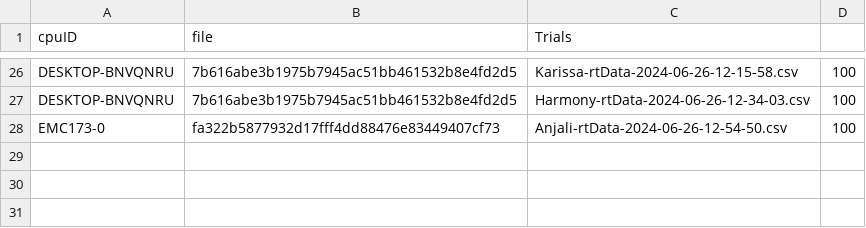
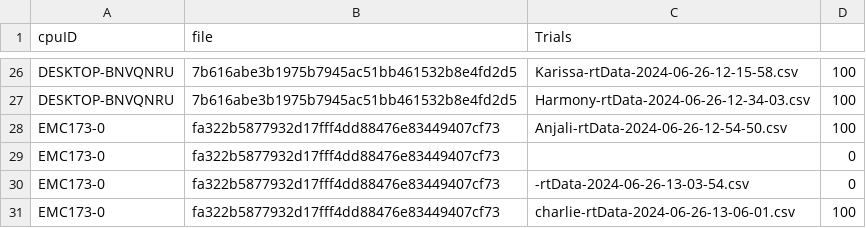
Before and after one commit to Elegant-Mind-Club/VRColorTraining, a CSV file: Assets/Data/runData.csv, drawn as a sheet; only a part is shown, gaps mark what is left out.

Commit message:
took data with charlie

```diff
--- a/Assets/Data/runData.csv
+++ b/Assets/Data/runData.csv
@@ -28 +28,4 @@ DESKTOP-BNVQNRU,7b616abe3b1975b7945ac51bb461532b8e4fd2d5,Harmony-rtData-2024-06-
 EMC173-0,fa322b5877932d17fff4dd88476e83449407cf73,Anjali-rtData-2024-06-26-12-54-50.csv,100
+EMC173-0,fa322b5877932d17fff4dd88476e83449407cf73,,0
+EMC173-0,fa322b5877932d17fff4dd88476e83449407cf73,-rtData-2024-06-26-13-03-54.csv,0
+EMC173-0,fa322b5877932d17fff4dd88476e83449407cf73,charlie-rtData-2024-06-26-13-06-01.csv,100
```
Also changed, not shown: 4 other files.
